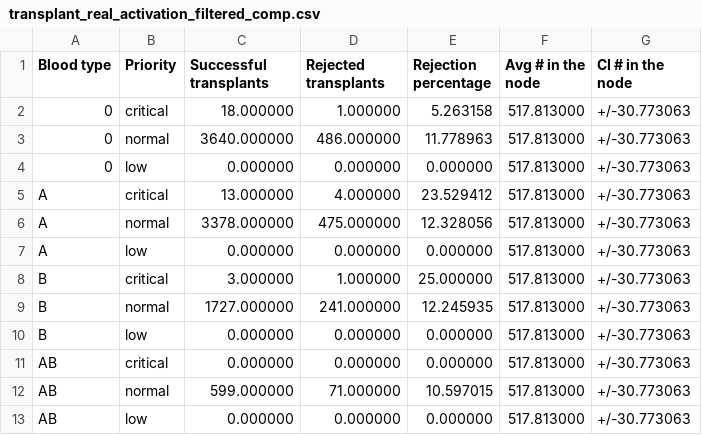
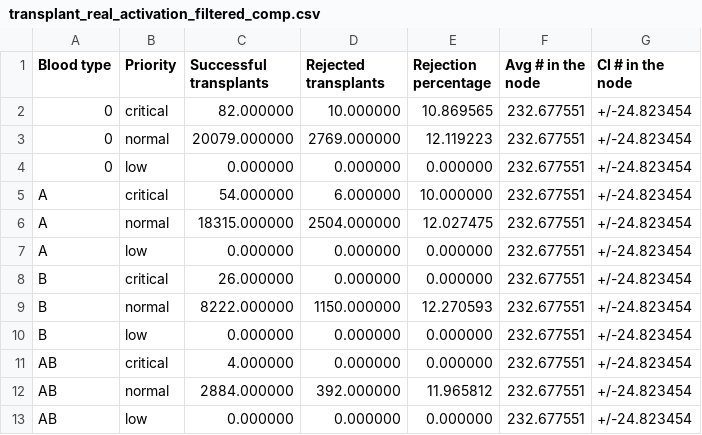
Before and after one commit to livias1726/PMCSN_Project, a CSV file: output/transplant_real_activation_filtered_comp.csv, drawn as a sheet.

```diff
--- a/output/transplant_real_activation_filtered_comp.csv
+++ b/output/transplant_real_activation_filtered_comp.csv
@@ -1,13 +1,13 @@
 Blood type,Priority,Successful transplants,Rejected transplants,Rejection percentage,Avg # in the node,CI # in the node
-0,critical,18.000000,1.000000,5.263158,517.813000,+/-30.773063
-0,normal,3640.000000,486.000000,11.778963,517.813000,+/-30.773063
-0,low,0.000000,0.000000,0.000000,517.813000,+/-30.773063
-A,critical,13.000000,4.000000,23.529412,517.813000,+/-30.773063
-A,normal,3378.000000,475.000000,12.328056,517.813000,+/-30.773063
-A,low,0.000000,0.000000,0.000000,517.813000,+/-30.773063
-B,critical,3.000000,1.000000,25.000000,517.813000,+/-30.773063
-B,normal,1727.000000,241.000000,12.245935,517.813000,+/-30.773063
-B,low,0.000000,0.000000,0.000000,517.813000,+/-30.773063
-AB,critical,0.000000,0.000000,0.000000,517.813000,+/-30.773063
-AB,normal,599.000000,71.000000,10.597015,517.813000,+/-30.773063
-AB,low,0.000000,0.000000,0.000000,517.813000,+/-30.773063
+0,critical,82.000000,10.000000,10.869565,232.677551,+/-24.823454
+0,normal,20079.000000,2769.000000,12.119223,232.677551,+/-24.823454
+0,low,0.000000,0.000000,0.000000,232.677551,+/-24.823454
+A,critical,54.000000,6.000000,10.000000,232.677551,+/-24.823454
+A,normal,18315.000000,2504.000000,12.027475,232.677551,+/-24.823454
+A,low,0.000000,0.000000,0.000000,232.677551,+/-24.823454
+B,critical,26.000000,0.000000,0.000000,232.677551,+/-24.823454
+B,normal,8222.000000,1150.000000,12.270593,232.677551,+/-24.823454
+B,low,0.000000,0.000000,0.000000,232.677551,+/-24.823454
+AB,critical,4.000000,0.000000,0.000000,232.677551,+/-24.823454
+AB,normal,2884.000000,392.000000,11.965812,232.677551,+/-24.823454
+AB,low,0.000000,0.000000,0.000000,232.677551,+/-24.823454
```
Also changed, not shown: output/activation_real_activation_filtered_comp.csv, output/activation_real_activation_unfiltered_comp.csv, 17 other files.
